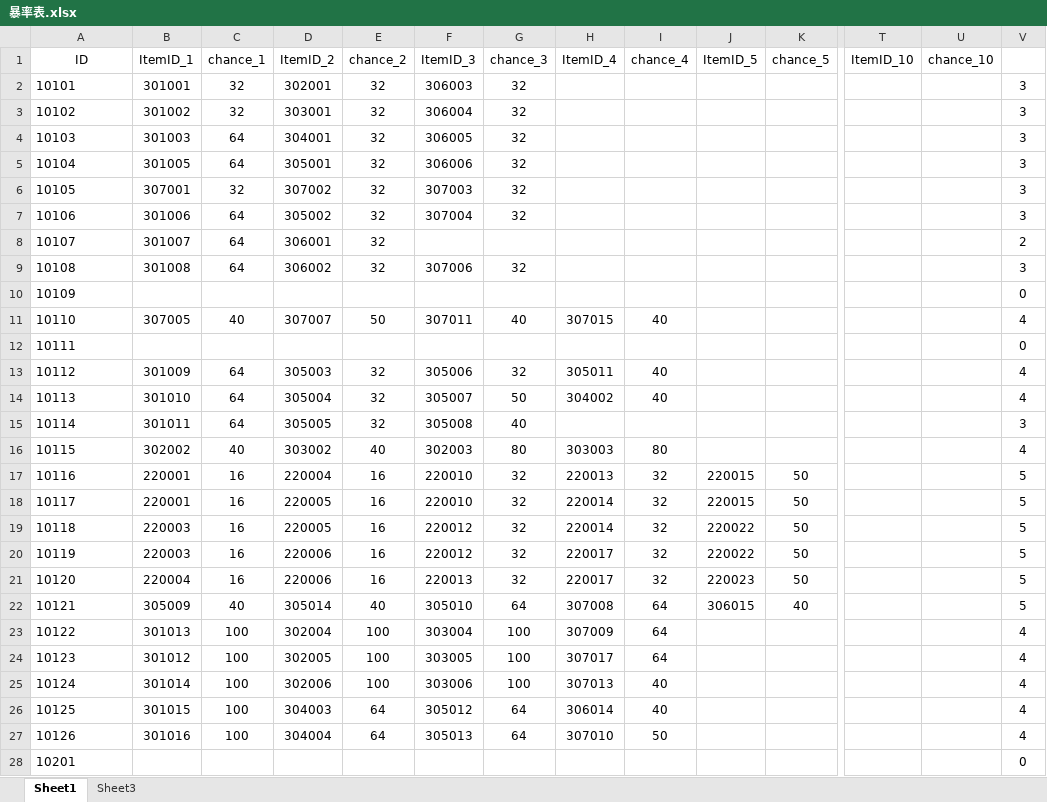
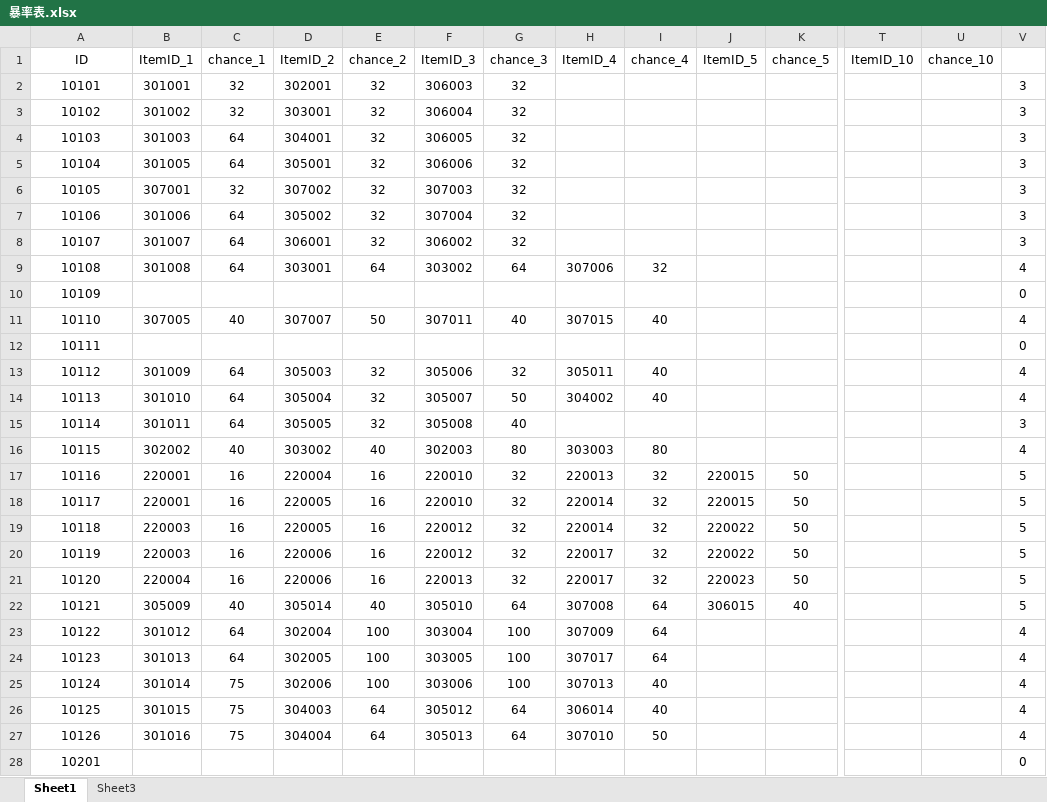
Before and after one commit to simon0xia/mirror, an Excel workbook: documents/暴率表.xlsx, sheet Sheet1, drawn as a sheet; only a part is shown, gaps mark what is left out; values as stored, in another font and other column widths than the file's, no borders; the diff covers the shown part only; the diff names each change by its address in the sheet, - before the commit and + after, or states it on an @@ line.

```diff
--- a/documents/暴率表.xlsx (sheet Sheet1)
+++ b/documents/暴率表.xlsx (sheet Sheet1)
-A2:A28 alignment: left
+A2:A28 alignment: center
-F8 (ItemID_3): (empty)
+F8 (ItemID_3): 306002
-G8 (chance_3): (empty)
+G8 (chance_3): 32
-V8: 2
+V8: 3
-D9 (ItemID_2): 306002
+D9 (ItemID_2): 303001
-E9 (chance_2): 32
+E9 (chance_2): 64
-F9 (ItemID_3): 307006
+F9 (ItemID_3): 303002
-G9 (chance_3): 32
+G9 (chance_3): 64
-H9 (ItemID_4): (empty)
+H9 (ItemID_4): 307006
-I9 (chance_4): (empty)
+I9 (chance_4): 32
-V9: 3
+V9: 4
-B23 (ItemID_1): 301013
+B23 (ItemID_1): 301012
-C23:C24 (chance_1): 100
+C23:C24 (chance_1): 64
-B24 (ItemID_1): 301012
+B24 (ItemID_1): 301013
-C25:C27 (chance_1): 100
+C25:C27 (chance_1): 75
```
Also changed, not shown: 111 edited cells and cell formats elsewhere in this sheet, documents/装备及道具.xlsx, 7 other files.
